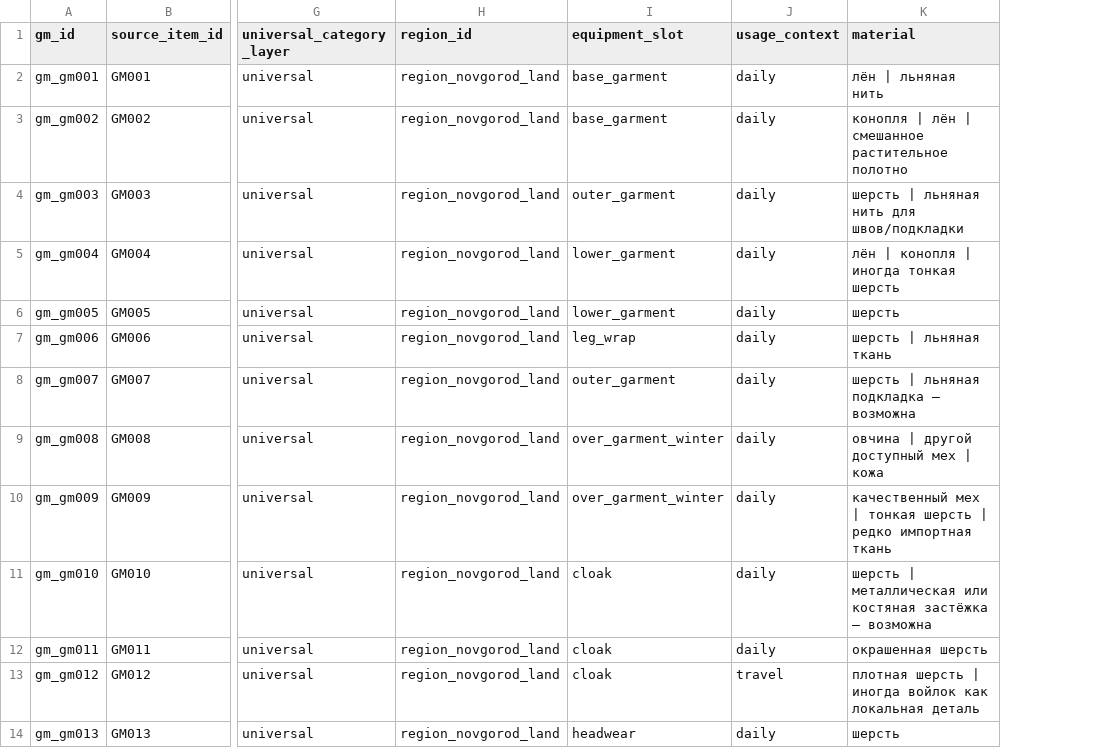
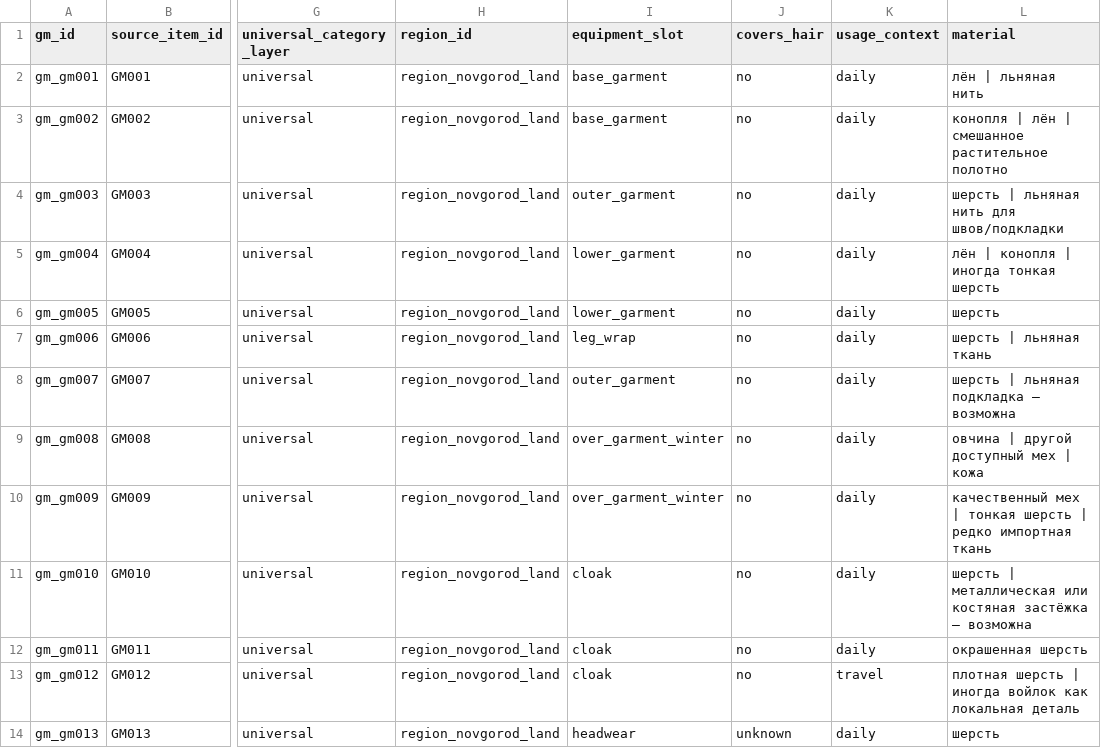
Before and after one commit to PavelSlaven/Novgorod1230, a CSV file: data/world-catalogs/novgorod/game-base-v1/clothing-appearance/garments/garments.csv, drawn as a sheet; only a part is shown, gaps mark what is left out; the diff names each change by its address in the sheet, - before the commit and + after, or states it on an @@ line.

```diff
--- a/data/world-catalogs/novgorod/game-base-v1/clothing-appearance/garments/garments.csv
+++ b/data/world-catalogs/novgorod/game-base-v1/clothing-appearance/garments/garments.csv
+column J (covers_hair), rows 2-14: no | no | no | no | no | no | no | no | no | no | no | no | unknown
```
Also changed, not shown: data/world-catalogs/novgorod/game-base-v1/flora-herbs-berries-mushrooms/flora/cultivated_plants.csv, data/world-catalogs/novgorod/game-base-v1/flora-herbs-berries-mushrooms/flora/field_state_calendar.csv, 19 other files.
